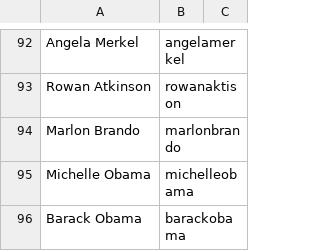
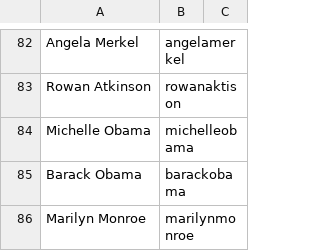
Before and after one commit to 3lLobo/CelebrityLookALike, a CSV file: Dataset_celeb_MV/labels2.csv, drawn as a sheet; only a part is shown, gaps mark what is left out; the shorter side is filled out with more unchanged rows; the diff covers the shown part only; the diff names each change by its address in the sheet, - before the commit and + after, or states it on an @@ line.

```diff
--- a/Dataset_celeb_MV/labels2.csv
+++ b/Dataset_celeb_MV/labels2.csv
-row 94: Marlon Brando | marlonbrando
```
Also changed, not shown: 10 removed rows elsewhere in this file, 4 other files.
